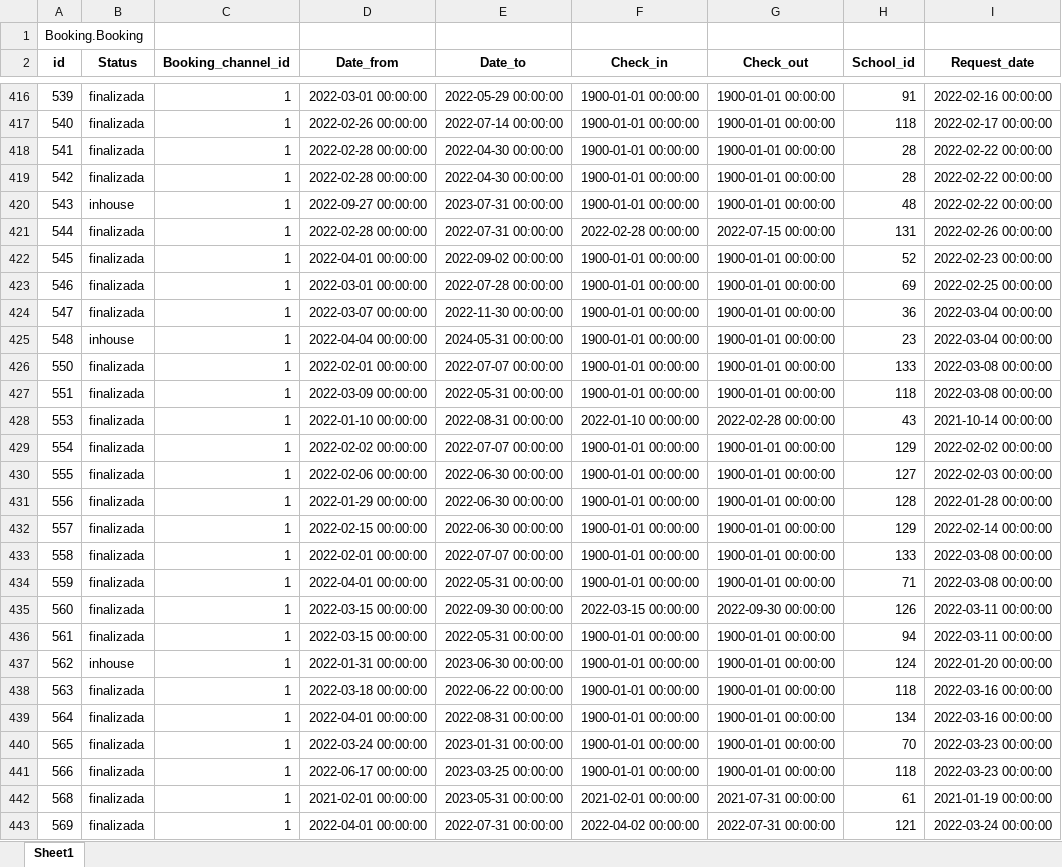
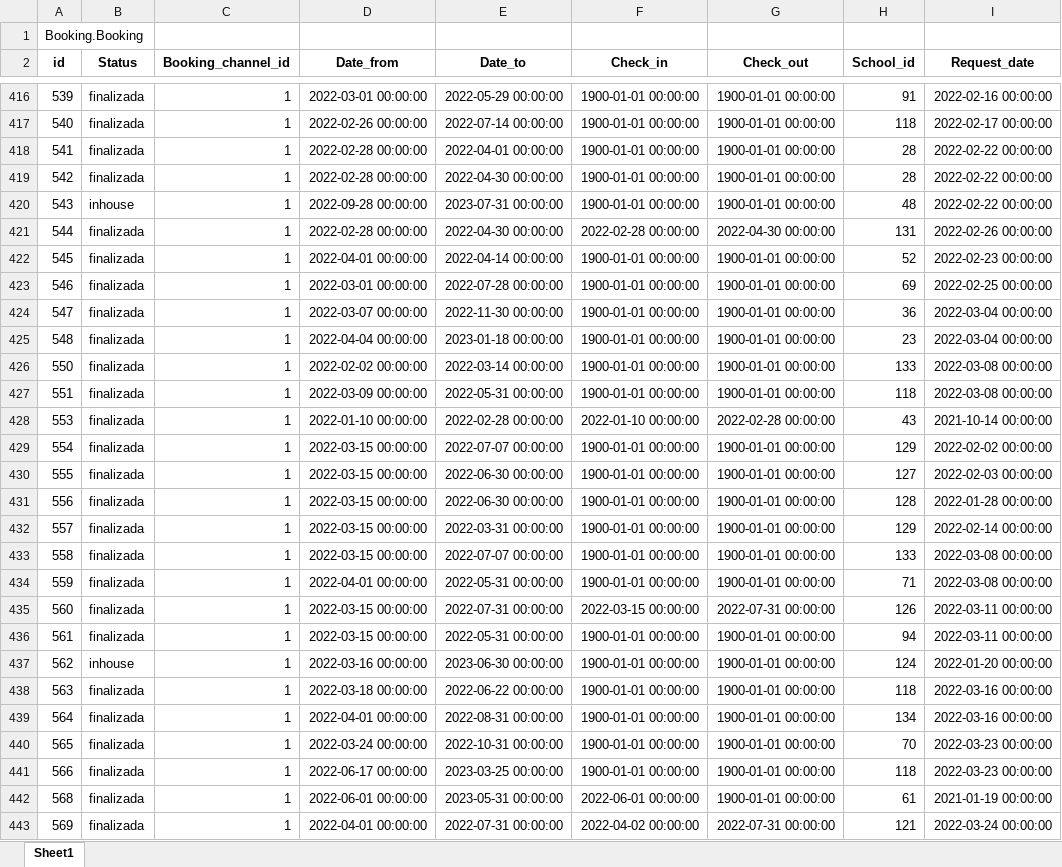
Before and after one commit to alejandro-andre/cotown-back, an Excel workbook: migration/bookings.out.xlsx, sheet Sheet1, drawn as a sheet; only a part is shown, gaps mark what is left out; values as stored, in another font and other column widths than the file's, no borders; the diff covers the shown part only; the diff names each change by its address in the sheet, - before the commit and + after, or states it on an @@ line.

```diff
--- a/migration/bookings.out.xlsx (sheet Sheet1)
+++ b/migration/bookings.out.xlsx (sheet Sheet1)
-E418 (Date_to): 2022-04-30 00:00:00
+E418 (Date_to): 2022-04-01 00:00:00
-D420 (Date_from): 2022-09-27 00:00:00
+D420 (Date_from): 2022-09-28 00:00:00
-E421 (Date_to): 2022-07-31 00:00:00
+E421 (Date_to): 2022-04-30 00:00:00
-G421 (Check_out): 2022-07-15 00:00:00
+G421 (Check_out): 2022-04-30 00:00:00
-E422 (Date_to): 2022-09-02 00:00:00
+E422 (Date_to): 2022-04-14 00:00:00
-B425 (Status): inhouse
+B425 (Status): finalizada
-E425 (Date_to): 2024-05-31 00:00:00
+E425 (Date_to): 2023-01-18 00:00:00
-D426 (Date_from): 2022-02-01 00:00:00
+D426 (Date_from): 2022-02-02 00:00:00
-E426 (Date_to): 2022-07-07 00:00:00
+E426 (Date_to): 2022-03-14 00:00:00
-E428 (Date_to): 2022-08-31 00:00:00
+E428 (Date_to): 2022-02-28 00:00:00
-D429 (Date_from): 2022-02-02 00:00:00
+D429 (Date_from): 2022-03-15 00:00:00
-D430 (Date_from): 2022-02-06 00:00:00
+D430 (Date_from): 2022-03-15 00:00:00
-D431 (Date_from): 2022-01-29 00:00:00
+D431 (Date_from): 2022-03-15 00:00:00
-D432 (Date_from): 2022-02-15 00:00:00
+D432 (Date_from): 2022-03-15 00:00:00
-E432 (Date_to): 2022-06-30 00:00:00
+E432 (Date_to): 2022-03-31 00:00:00
-D433 (Date_from): 2022-02-01 00:00:00
+D433 (Date_from): 2022-03-15 00:00:00
-E435 (Date_to): 2022-09-30 00:00:00
+E435 (Date_to): 2022-07-31 00:00:00
-G435 (Check_out): 2022-09-30 00:00:00
+G435 (Check_out): 2022-07-31 00:00:00
-D437 (Date_from): 2022-01-31 00:00:00
+D437 (Date_from): 2022-03-16 00:00:00
-E440 (Date_to): 2023-01-31 00:00:00
+E440 (Date_to): 2022-10-31 00:00:00
-D442 (Date_from): 2021-02-01 00:00:00
+D442 (Date_from): 2022-06-01 00:00:00
-F442 (Check_in): 2021-02-01 00:00:00
+F442 (Check_in): 2022-06-01 00:00:00
-G442 (Check_out): 2021-07-31 00:00:00
+G442 (Check_out): 1900-01-01 00:00:00
```
Also changed, not shown: 592 edited cells elsewhere in this sheet, migration/prices.out.xlsx, 3 other files.
